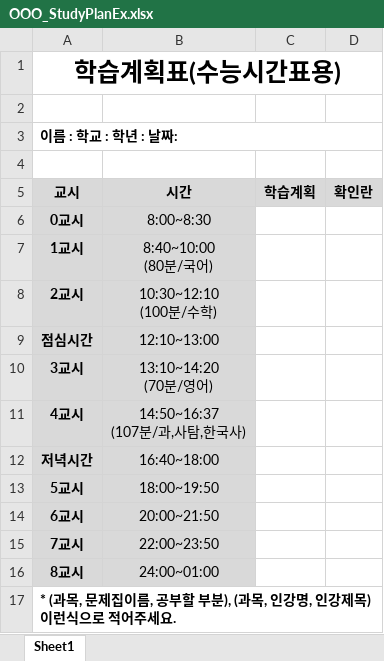
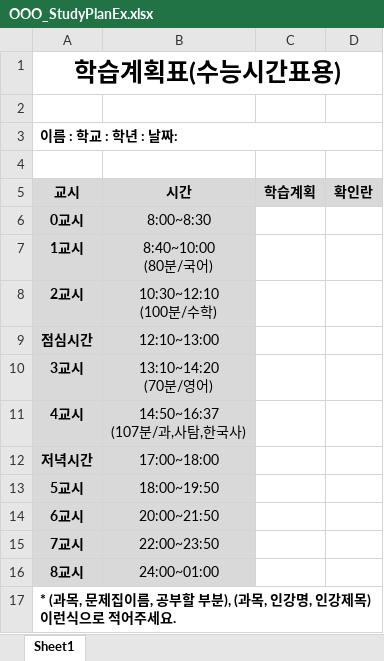
Before and after one commit to withwow/ttokssaem, an Excel workbook: public/forms/OOO_StudyPlanEx.xlsx, sheet Sheet1, drawn as a sheet; values as stored, in another font and other column widths than the file's, no borders; the diff names each change by its address in the sheet, - before the commit and + after, or states it on an @@ line.

Commit message:
Update OOO_StudyPlanEx.xlsx

```diff
--- a/public/forms/OOO_StudyPlanEx.xlsx (sheet Sheet1)
+++ b/public/forms/OOO_StudyPlanEx.xlsx (sheet Sheet1)
-B12 (시간): 16:40~18:00
+B12 (시간): 17:00~18:00
```
